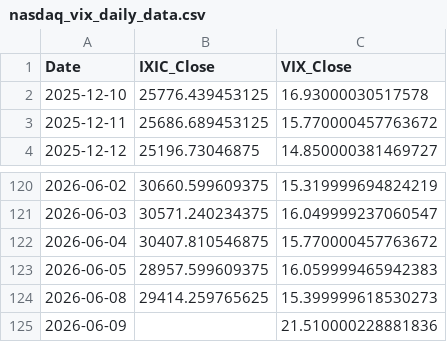
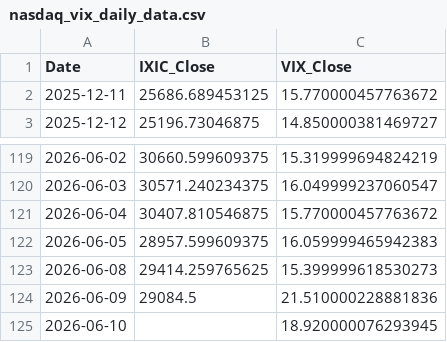
Before and after one commit to Sara4403/nasdaq_vix_daily_monitor, a CSV file: nasdaq_vix_daily_data.csv, drawn as a sheet; only a part is shown, gaps mark what is left out.

```diff
--- a/nasdaq_vix_daily_data.csv
+++ b/nasdaq_vix_daily_data.csv
@@ -1,3 +1,2 @@
 Date,IXIC_Close,VIX_Close
-2025-12-10,25776.439453125,16.93000030517578
 2025-12-11,25686.689453125,15.770000457763672
@@ -124,2 +123,3 @@
 2026-06-08,29414.259765625,15.399999618530273
-2026-06-09,,21.510000228881836
+2026-06-09,29084.5,21.510000228881836
+2026-06-10,,18.920000076293945
```
Also changed, not shown: nasdaq_vix_monitor_summary.csv, 1 other file.
